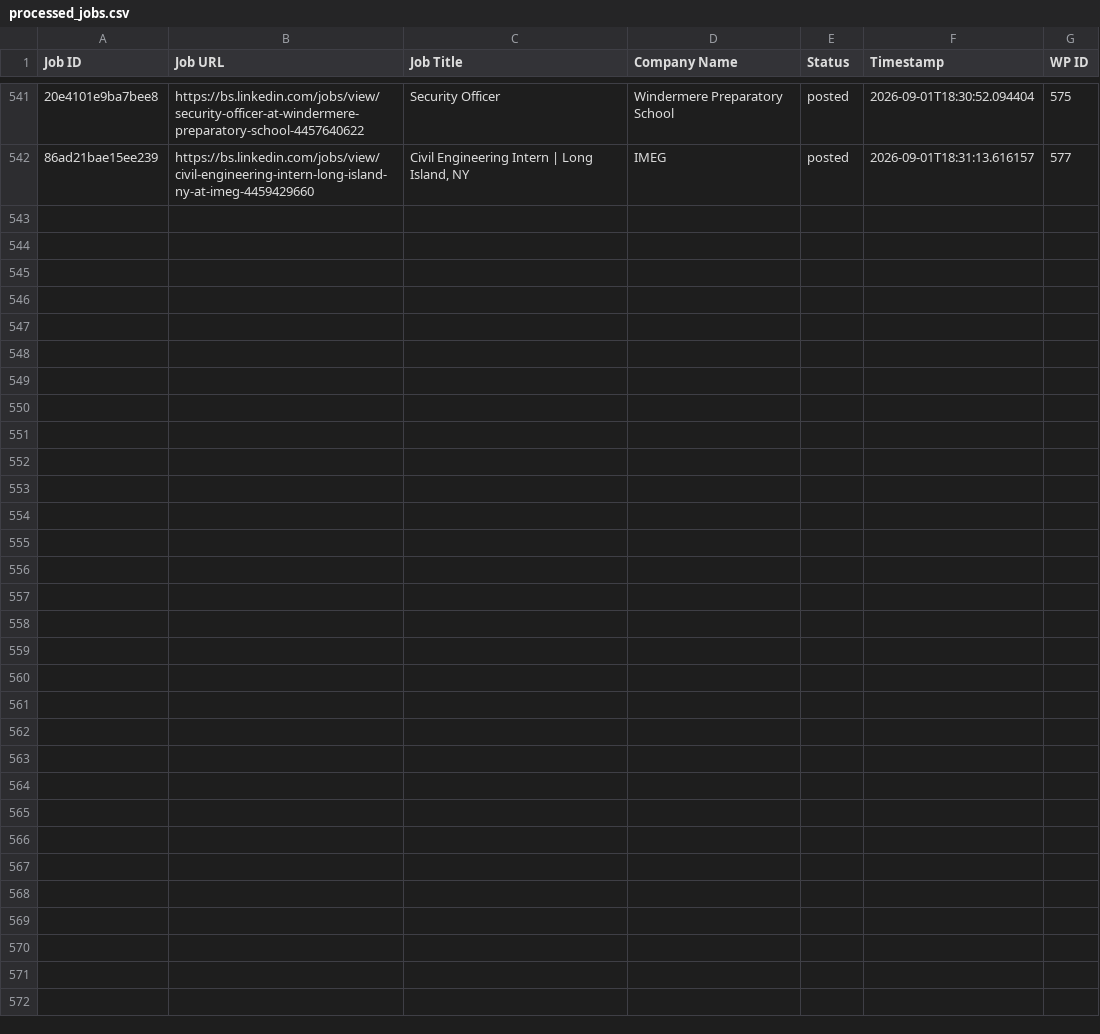
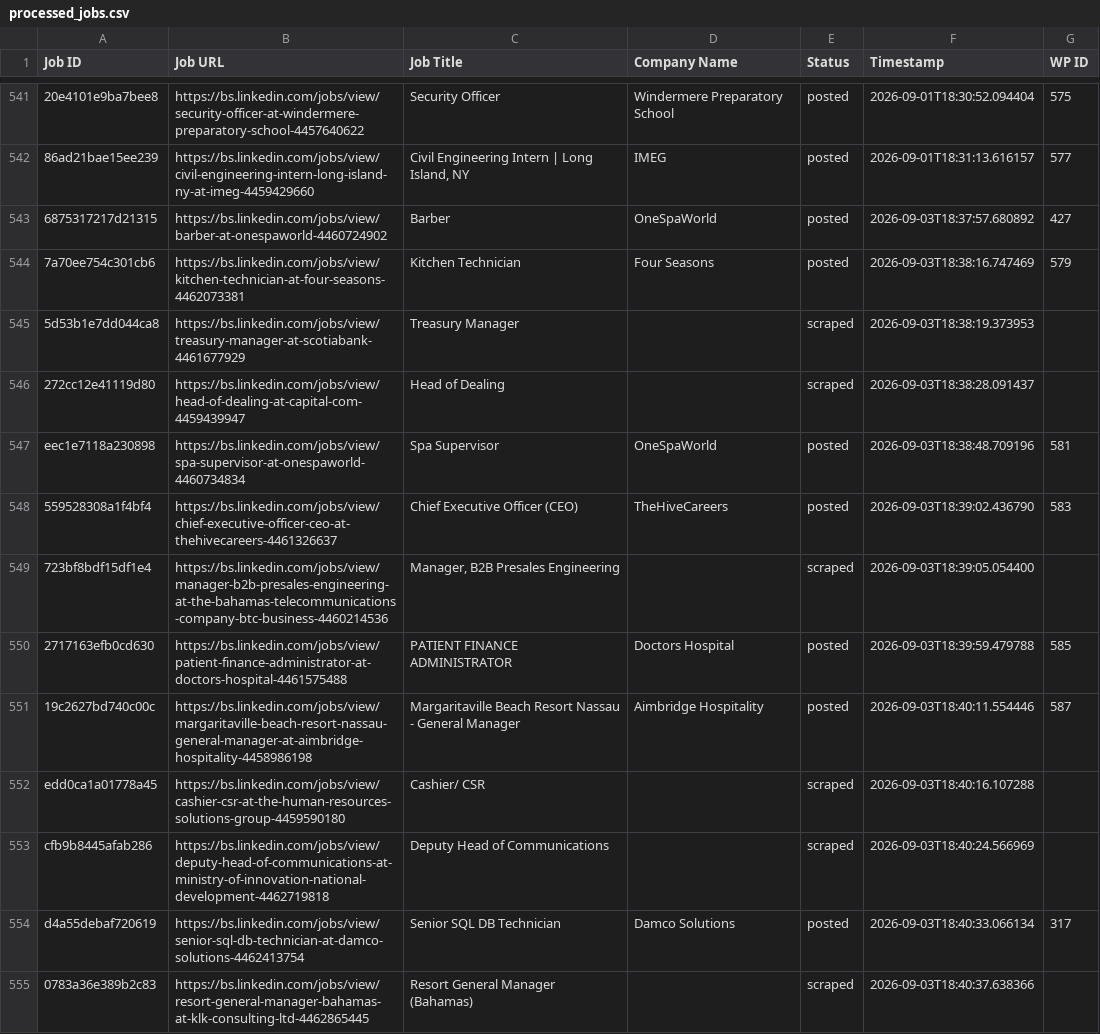
Before and after one commit to mimusdesign/bs, a CSV file: processed_jobs.csv, drawn as a sheet; only a part is shown, gaps mark what is left out; the diff covers the shown part only; the diff names each change by its address in the sheet, - before the commit and + after, or states it on an @@ line.

```diff
--- a/processed_jobs.csv
+++ b/processed_jobs.csv
+row 543: 6875317217d21315 | https://bs.linkedin.com/jobs/view/barber-at-onespaworld-4460724902 | Barber | OneSpaWorld | posted | 2026-09-03T18:37:57.680892 | 427
+row 544: 7a70ee754c301cb6 | https://bs.linkedin.com/jobs/view/kitchen-technician-at-four-seasons-4462073381 | Kitchen Technician | Four Seasons | posted | 2026-09-03T18:38:16.747469 | 579
+row 545: 5d53b1e7dd044ca8 | https://bs.linkedin.com/jobs/view/treasury-manager-at-scotiabank-4461677929 | Treasury Manager |  | scraped | 2026-09-03T18:38:19.373953
+row 546: 272cc12e41119d80 | https://bs.linkedin.com/jobs/view/head-of-dealing-at-capital-com-4459439947 | Head of Dealing |  | scraped | 2026-09-03T18:38:28.091437
+row 547: eec1e7118a230898 | https://bs.linkedin.com/jobs/view/spa-supervisor-at-onespaworld-4460734834 | Spa Supervisor | OneSpaWorld | posted | 2026-09-03T18:38:48.709196 | 581
+row 548: 559528308a1f4bf4 | https://bs.linkedin.com/jobs/view/chief-executive-officer-ceo-at-thehivecareers-4461326637 | Chief Executive Officer (CEO) | TheHiveCareers | posted | 2026-09-03T18:39:02.436790 | 583
+row 549: 723bf8bdf15df1e4 | https://bs.linkedin.com/jobs/view/manager-b2b-presales-engineering-at-the-bahamas-telecommunications-company-btc-business-4460214536 | Manager, B2B Presales Engineering |  | scraped | 2026-09-03T18:39:05.054400
+row 550: 2717163efb0cd630 | https://bs.linkedin.com/jobs/view/patient-finance-administrator-at-doctors-hospital-4461575488 | PATIENT FINANCE ADMINISTRATOR | Doctors Hospital | posted | 2026-09-03T18:39:59.479788 | 585
+row 551: 19c2627bd740c00c | https://bs.linkedin.com/jobs/view/margaritaville-beach-resort-nassau-general-manager-at-aimbridge-hospitality-4458986198 | Margaritaville Beach Resort Nassau - General Manager | Aimbridge Hospitality | posted | 2026-09-03T18:40:11.554446 | 587
+row 552: edd0ca1a01778a45 | https://bs.linkedin.com/jobs/view/cashier-csr-at-the-human-resources-solutions-group-4459590180 | Cashier/ CSR |  | scraped | 2026-09-03T18:40:16.107288
+row 553: cfb9b8445afab286 | https://bs.linkedin.com/jobs/view/deputy-head-of-communications-at-ministry-of-innovation-national-development-4462719818 | Deputy Head of Communications |  | scraped | 2026-09-03T18:40:24.566969
+row 554: d4a55debaf720619 | https://bs.linkedin.com/jobs/view/senior-sql-db-technician-at-damco-solutions-4462413754 | Senior SQL DB Technician | Damco Solutions | posted | 2026-09-03T18:40:33.066134 | 317
+row 555: 0783a36e389b2c83 | https://bs.linkedin.com/jobs/view/resort-general-manager-bahamas-at-klk-consulting-ltd-4462865445 | Resort General Manager (Bahamas) |  | scraped | 2026-09-03T18:40:37.638366
```
Also changed, not shown: 13 added rows elsewhere in this file.
